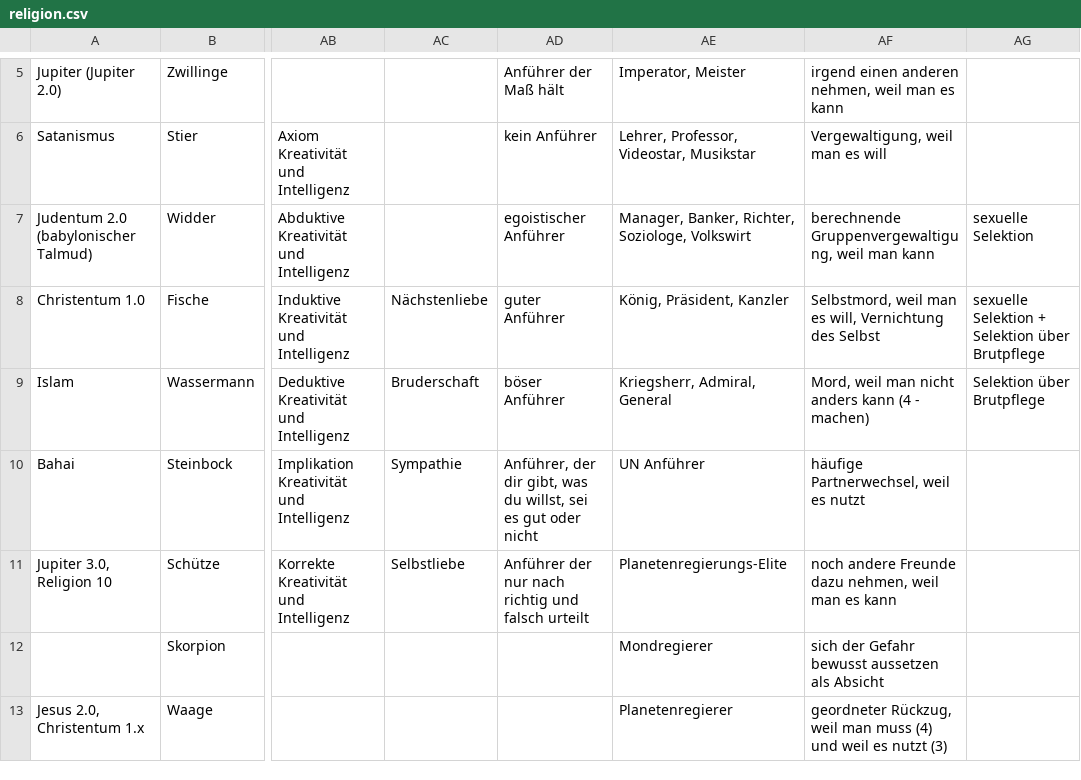
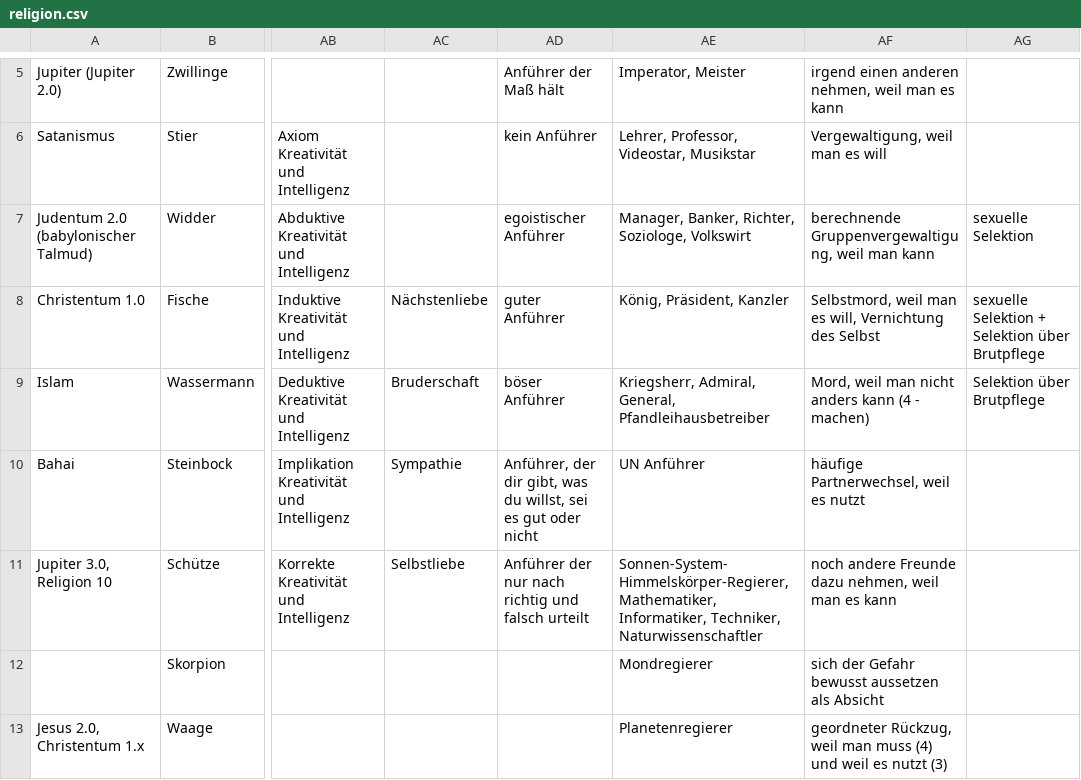
Before and after one commit to githubuser2000/reta.old.repaired, a CSV file: religion.csv, drawn as a sheet; only a part is shown, gaps mark what is left out; the diff names each change by its address in the sheet, - before the commit and + after, or states it on an @@ line.

Commit message:
Fr 17. Jul 02:11:14 CEST 2020

```diff
--- a/religion.csv
+++ b/religion.csv
-AE9: Kriegsherr, Admiral, General
+AE9: Kriegsherr, Admiral, General, Pfandleihausbetreiber
-AE11: Planetenregierungs-Elite
+AE11: Sonnen-System-Himmelskörper-Regierer, Mathematiker, Informatiker, Techniker, Naturwissenschaftler
```
